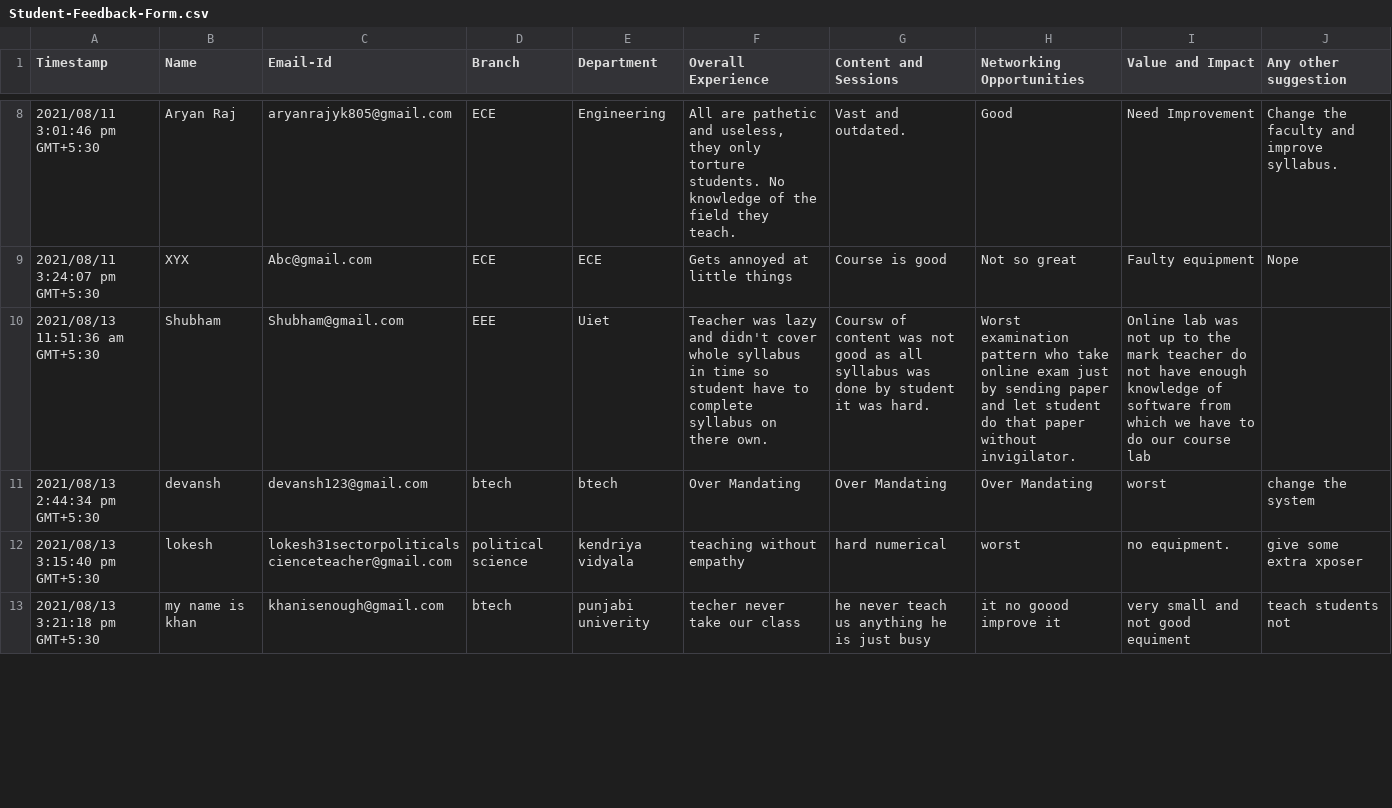
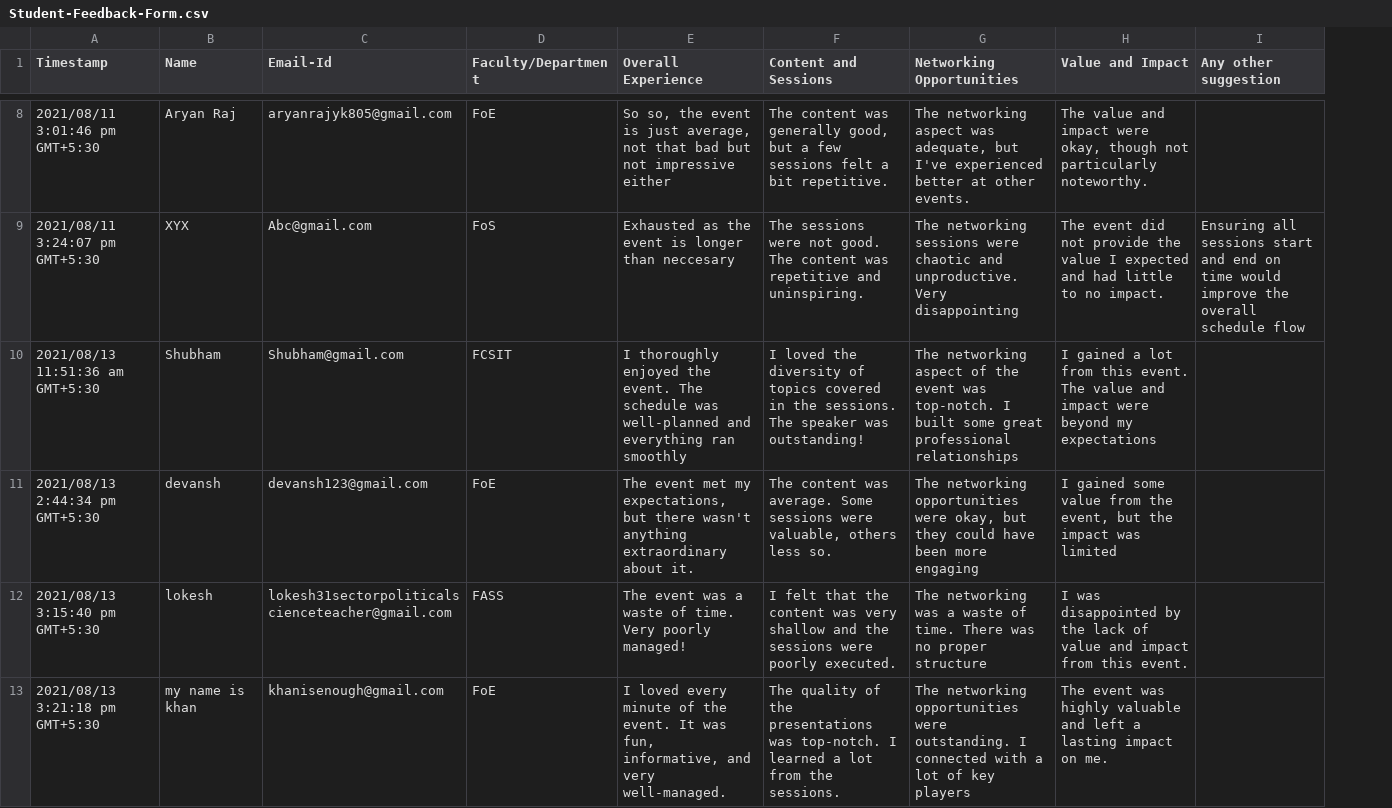
Before and after one commit to debbbl/AIECHAT, a CSV file: sentiment_analysis/static/Student-Feedback-Form.csv, drawn as a sheet; only a part is shown, gaps mark what is left out; removed rows and columns are numbered as before the commit, all else as after; the diff covers the shown part only; the diff names each change by its address in the sheet, - before the commit and + after, or states it on an @@ line.

```diff
--- a/sentiment_analysis/static/Student-Feedback-Form.csv
+++ b/sentiment_analysis/static/Student-Feedback-Form.csv
-column D (Branch), rows 8-13: ECE | ECE | EEE | btech | political science | btech
-column E (Department), rows 8-13: Engineering | ECE | Uiet | btech | kendriya vidyala | punjabi univerity
+column D (Faculty/Department), rows 8-13: FoE | FoS | FCSIT | FoE | FASS | FoE
-E8 (Overall Experience): All are pathetic and useless, they only torture students. No knowledge of the field they teach.
+E8 (Overall Experience): So so, the event is just average, not that bad but not impressive either
-F8 (Content and Sessions): Vast and outdated.
+F8 (Content and Sessions): The content was generally good, but a few sessions felt a bit repetitive.
-G8 (Networking Opportunities): Good
+G8 (Networking Opportunities): The networking aspect was adequate, but I've experienced better at other events.
-H8 (Value and Impact): Need Improvement
+H8 (Value and Impact): The value and impact were okay, though not particularly noteworthy.
-I8 (Any other suggestion): Change the faculty and improve syllabus.
+I8 (Any other suggestion): (empty)
-E9 (Overall Experience): Gets annoyed at little things
+E9 (Overall Experience): Exhausted as the event is longer than neccesary
-F9 (Content and Sessions): Course is good
+F9 (Content and Sessions): The sessions were not good. The content was repetitive and uninspiring.
-G9 (Networking Opportunities): Not so great
+G9 (Networking Opportunities): The networking sessions were chaotic and unproductive. Very disappointing
-H9 (Value and Impact): Faulty equipment
+H9 (Value and Impact): The event did not provide the value I expected and had little to no impact.
-I9 (Any other suggestion): Nope
+I9 (Any other suggestion): Ensuring all sessions start and end on time would improve the overall schedule flow
-E10 (Overall Experience): Teacher was lazy and didn't cover whole syllabus in time so student have to complete syllabus on there own.
+E10 (Overall Experience): I thoroughly enjoyed the event. The schedule was well-planned and everything ran smoothly
-F10 (Content and Sessions): Coursw of content was not good as all syllabus was done by student it was hard.
+F10 (Content and Sessions): I loved the diversity of topics covered in the sessions. The speaker was outstanding!
-G10 (Networking Opportunities): Worst examination pattern who take online exam just by sending paper and let student do that paper without invigilator.
+G10 (Networking Opportunities): The networking aspect of the event was top-notch. I built some great professional relationships
-H10 (Value and Impact): Online lab was not up to the mark teacher do not have enough knowledge of software from which we have to do our course lab
+H10 (Value and Impact): I gained a lot from this event. The value and impact were beyond my expectations
-E11 (Overall Experience): Over Mandating
+E11 (Overall Experience): The event met my expectations, but there wasn't anything extraordinary about it.
-F11 (Content and Sessions): Over Mandating
+F11 (Content and Sessions): The content was average. Some sessions were valuable, others less so.
-G11 (Networking Opportunities): Over Mandating
+G11 (Networking Opportunities): The networking opportunities were okay, but they could have been more engaging
-H11 (Value and Impact): worst
+H11 (Value and Impact): I gained some value from the event, but the impact was limited
-I11 (Any other suggestion): change the system
+I11 (Any other suggestion): (empty)
-E12 (Overall Experience): teaching without empathy
+E12 (Overall Experience): The event was a waste of time. Very poorly managed!
-F12 (Content and Sessions): hard numerical
+F12 (Content and Sessions): I felt that the content was very shallow and the sessions were poorly executed.
-G12 (Networking Opportunities): worst
+G12 (Networking Opportunities): The networking was a waste of time. There was no proper structure
-H12 (Value and Impact): no equipment.
+H12 (Value and Impact): I was disappointed by the lack of value and impact from this event.
-I12 (Any other suggestion): give some extra xposer
+I12 (Any other suggestion): (empty)
-E13 (Overall Experience): techer never take our class
+E13 (Overall Experience): I loved every minute of the event. It was fun, informative, and very well-managed.
-F13 (Content and Sessions): he never teach us anything he is just busy
+F13 (Content and Sessions): The quality of the presentations was top-notch. I learned a lot from the sessions.
-G13 (Networking Opportunities): it no goood improve it
+G13 (Networking Opportunities): The networking opportunities were outstanding. I connected with a lot of key players
-H13 (Value and Impact): very small and not good equiment
+H13 (Value and Impact): The event was highly valuable and left a lasting impact on me.
-I13 (Any other suggestion): teach students not
+I13 (Any other suggestion): (empty)
```
Also changed, not shown: 76 edited cells elsewhere in this file, 5 other files.
